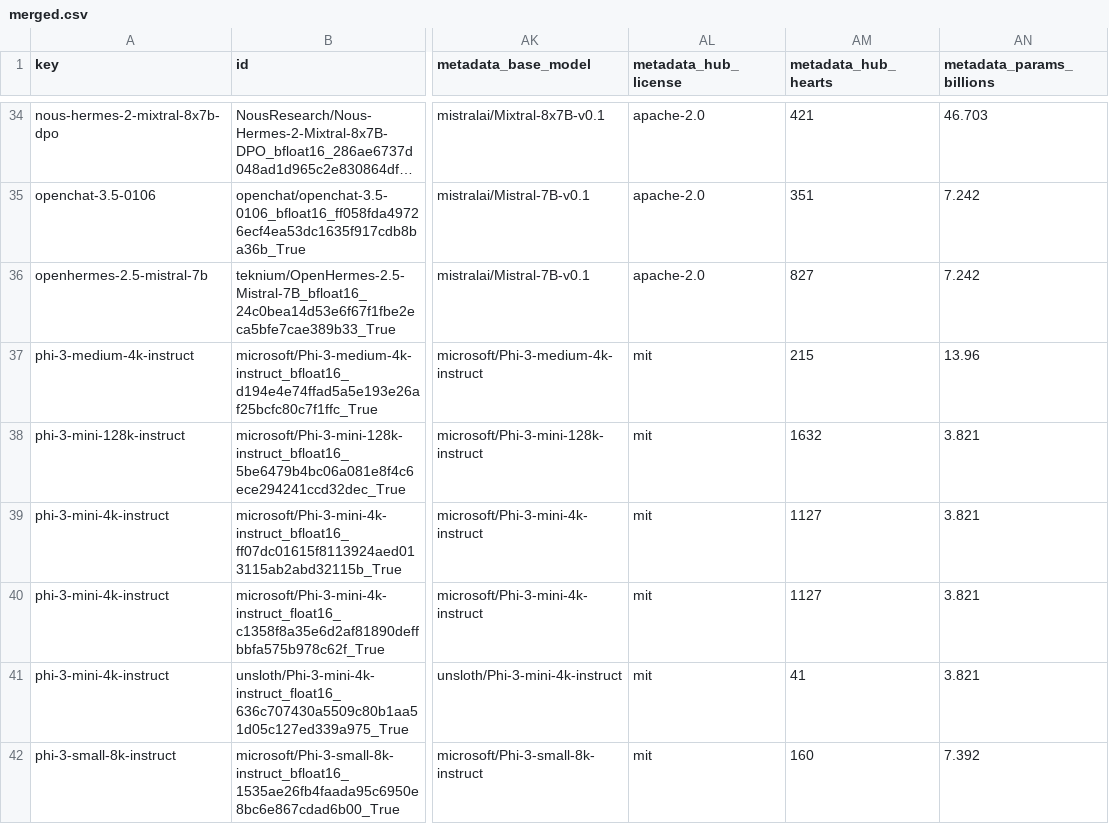
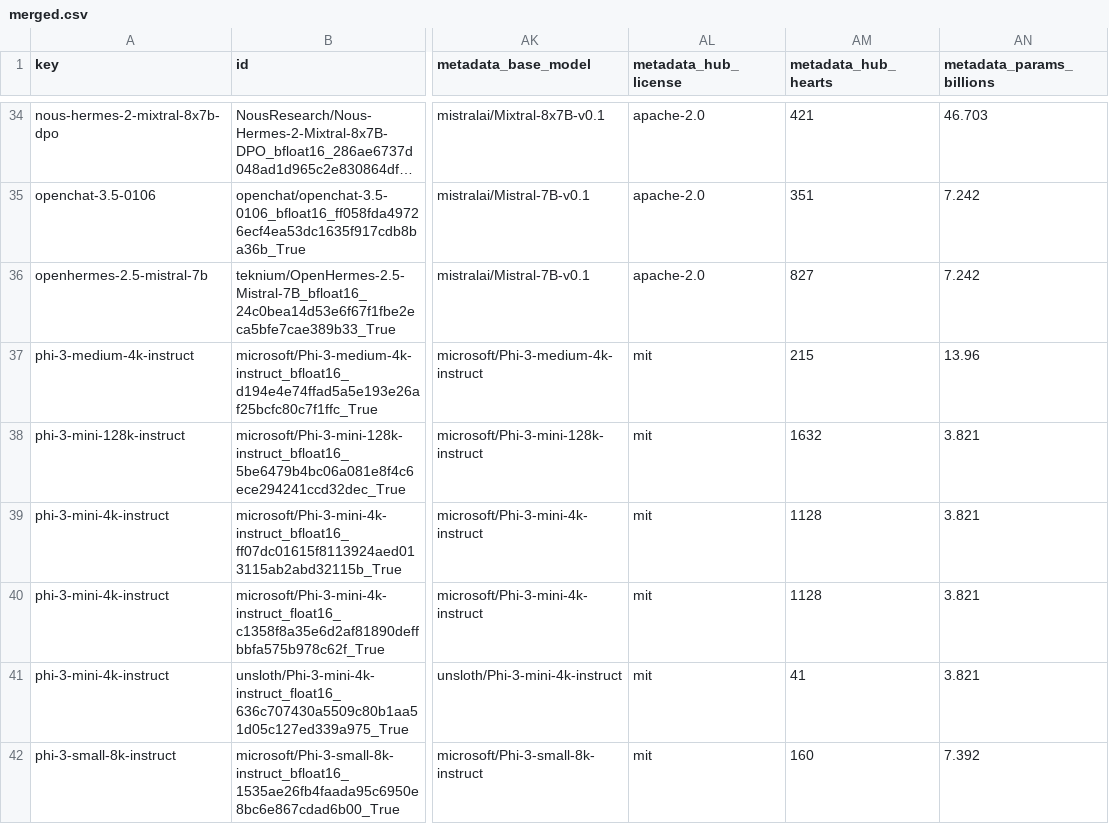
Before and after one commit to fboulnois/llm-leaderboard-csv, a CSV file: csv/merged.csv, drawn as a sheet; only a part is shown, gaps mark what is left out; long unchanged cells end in …; the diff covers the shown part only; the diff names each change by its address in the sheet, - before the commit and + after, or states it on an @@ line.

```diff
--- a/csv/merged.csv
+++ b/csv/merged.csv
-AM39:AM40 (metadata_hub_hearts): 1127
+AM39:AM40 (metadata_hub_hearts): 1128
```
Also changed, not shown: 15 edited cells elsewhere in this file, 1 other file.
